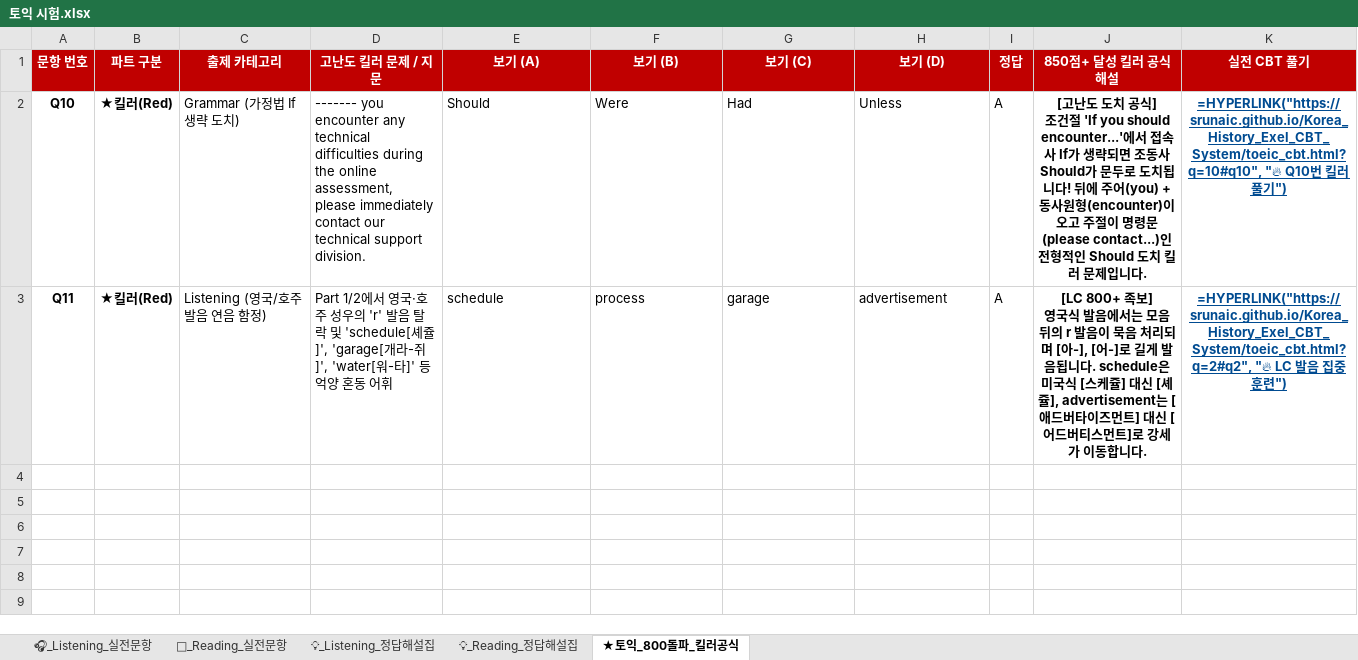
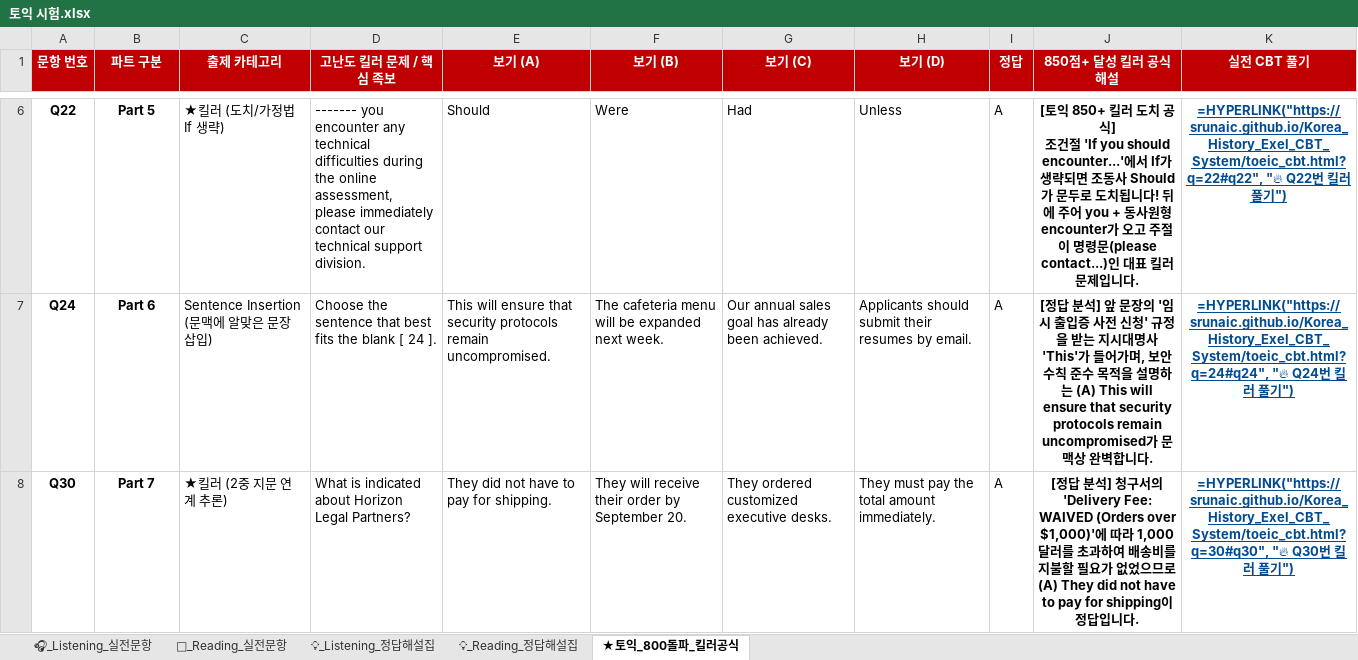
Before and after one commit to srunaic/Korea_History_Exel_CBT_System, an Excel workbook: 토익 시험.xlsx, sheet ★토익_800돌파_킬러공식, drawn as a sheet; only a part is shown, gaps mark what is left out; values as stored, in another font and other column widths than the file's, no borders; formulas without a stored value are shown as written; removed rows and columns are numbered as before the commit, all else as after; ↵ is a line break in a cell; the diff covers the shown part only; the diff names each change by its address in the sheet, - before the commit and + after, or states it on an @@ line.

```diff
--- a/토익 시험.xlsx (sheet ★토익_800돌파_킬러공식)
+++ b/토익 시험.xlsx (sheet ★토익_800돌파_킬러공식)
-D1: 고난도 킬러 문제 / 지문
+D1: 고난도 킬러 문제 / 핵심 족보
-A6 (문항 번호): Q10
+A6 (문항 번호): Q22
-B6 (파트 구분): ★킬러(Red)
+B6 (파트 구분): Part 5
-C6 (출제 카테고리): Grammar (가정법 If 생략 도치)
+C6 (출제 카테고리): ★킬러 (도치/가정법 If 생략)
-J6 (850점+ 달성 킬러 공식 해설): [고난도 도치 공식] ↵ 조건절 'If you should encounter...'에서 접속사 If가 생략되면 조동사 Should가 문두로 도치됩니다! 뒤에 주어(you) + 동사원형(encounter)이 오고 주절이 명령문(please contact...)인 전형적인 Should 도치 킬러…
+J6 (850점+ 달성 킬러 공식 해설): [토익 850+ 킬러 도치 공식] ↵ 조건절 'If you should encounter...'에서 If가 생략되면 조동사 Should가 문두로 도치됩니다! 뒤에 주어 you + 동사원형 encounter가 오고 주절이 명령문(please contact...)인 대표 킬러…
-K6 (실전 CBT 풀기): =HYPERLINK("https://srunaic.github.io/Korea_History_Exel_CBT_System/toeic_cbt.html?q=10#q10", "🔥 Q10번…
+K6 (실전 CBT 풀기): =HYPERLINK("https://srunaic.github.io/Korea_History_Exel_CBT_System/toeic_cbt.html?q=22#q22", "🔥 Q22번…
-row 3: Q11 | ★킬러(Red) | Listening (영국/호주 발음 연음 함정) | Part 1/2에서 영국·호주 성우의 'r' 발음 탈락 및 'schedule[셰쥴]', 'garage[개라-쥐]', 'water[워-타]' 등 억양 혼동 어휘 | schedule | process | garage | advertisement | A | [LC 800+ 족보] ↵ 영국식 발음에서는 모음 뒤의 r 발음이 묵음 처리되며 [아-], [어-]로 길게 발음됩니다. schedule은 미국식 [스케쥴] 대신 [셰쥴], advertisement는 [애드버타이즈먼트] 대신 [어드버티스먼트]로 강세가 이동합니다. | =HYPERLINK("https://srunaic.github.io/Korea_History_Exel_CBT_System/toeic_cbt.html?q=2#q2", "🔥 LC 발음 집중 훈련")
+row 7: Q24 | Part 6 | Sentence Insertion (문맥에 알맞은 문장 삽입) | Choose the sentence that best fits the blank [ 24 ]. | This will ensure that security protocols remain uncompromised. | The cafeteria menu will be expanded next week. | Our annual sales goal has already been achieved. | Applicants should submit their resumes by email. | A | [정답 분석] 앞 문장의 '임시 출입증 사전 신청' 규정을 받는 지시대명사 'This'가 들어가며, 보안 수칙 준수 목적을 설명하는 (A) This will ensure that security protocols remain uncompromised가 문맥상 완벽합니다. | =HYPERLINK("https://srunaic.github.io/Korea_History_Exel_CBT_System/toeic_cbt.html?q=24#q24", "🔥 Q24번 킬러 풀기")
+row 8: Q30 | Part 7 | ★킬러 (2중 지문 연계 추론) | What is indicated about Horizon Legal Partners? | They did not have to pay for shipping. | They will receive their order by September 20. | They ordered customized executive desks. | They must pay the total amount immediately. | A | [정답 분석] 청구서의 'Delivery Fee: WAIVED (Orders over $1,000)'에 따라 1,000달러를 초과하여 배송비를 지불할 필요가 없었으므로 (A) They did not have to pay for shipping이 정답입니다. | =HYPERLINK("https://srunaic.github.io/Korea_History_Exel_CBT_System/toeic_cbt.html?q=30#q30", "🔥 Q30번 킬러 풀기")
```
Also changed, not shown: 4 added rows elsewhere in this sheet, sheet 📖_Reading_실전문항, sheet 🎧_Listening_실전문항, sheet 💡_Reading_정답해설집, sheet 💡_Listening_정답해설집, 1 other file.
